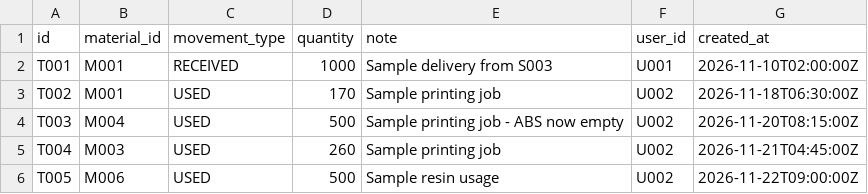
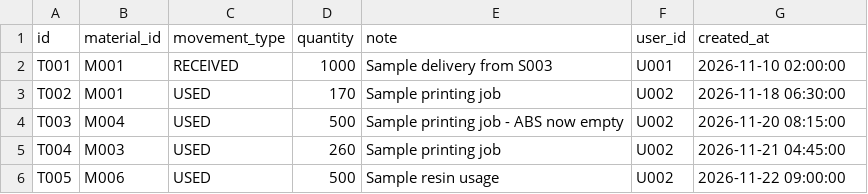
Before and after one commit to aliciajabing-ux/stinablis-tracker, a CSV file: sample_data/stock_movements.csv, drawn as a sheet.

```diff
--- a/sample_data/stock_movements.csv
+++ b/sample_data/stock_movements.csv
@@ -1,6 +1,6 @@
 id,material_id,movement_type,quantity,note,user_id,created_at
-T001,M001,RECEIVED,1000,Sample delivery from S003,U001,2026-11-10T02:00:00Z
-T002,M001,USED,170,Sample printing job,U002,2026-11-18T06:30:00Z
-T003,M004,USED,500,Sample printing job - ABS now empty,U002,2026-11-20T08:15:00Z
-T004,M003,USED,260,Sample printing job,U002,2026-11-21T04:45:00Z
-T005,M006,USED,500,Sample resin usage,U002,2026-11-22T09:00:00Z
+T001,M001,RECEIVED,1000,Sample delivery from S003,U001,2026-11-10 02:00:00
+T002,M001,USED,170,Sample printing job,U002,2026-11-18 06:30:00
+T003,M004,USED,500,Sample printing job - ABS now empty,U002,2026-11-20 08:15:00
+T004,M003,USED,260,Sample printing job,U002,2026-11-21 04:45:00
+T005,M006,USED,500,Sample resin usage,U002,2026-11-22 09:00:00
```
Also changed, not shown: 2 other files.
